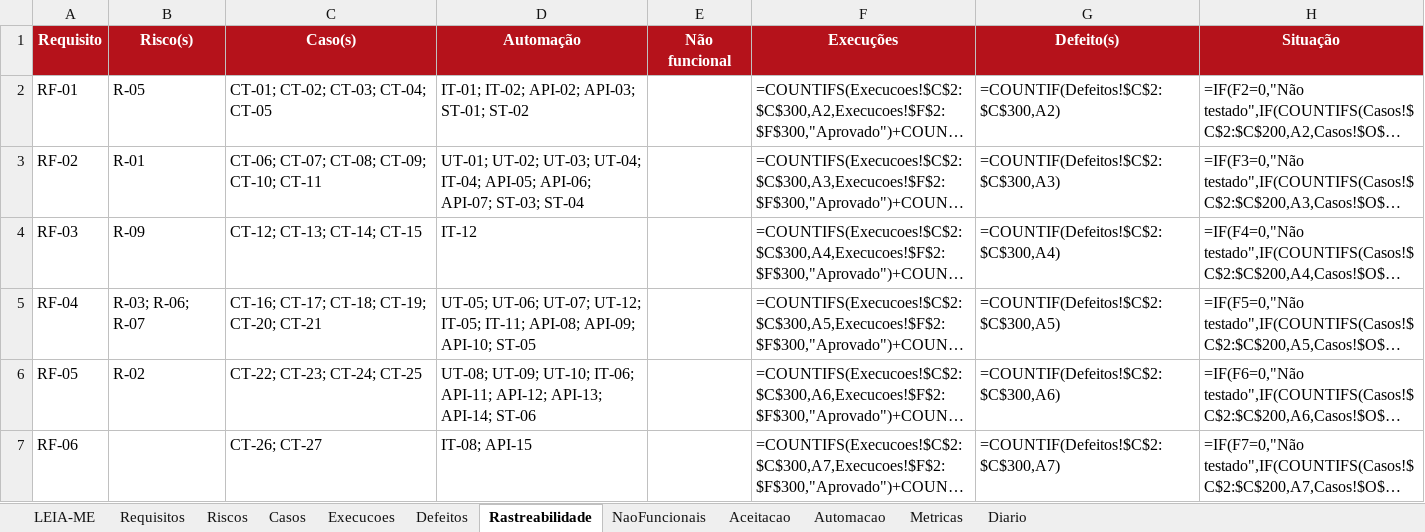
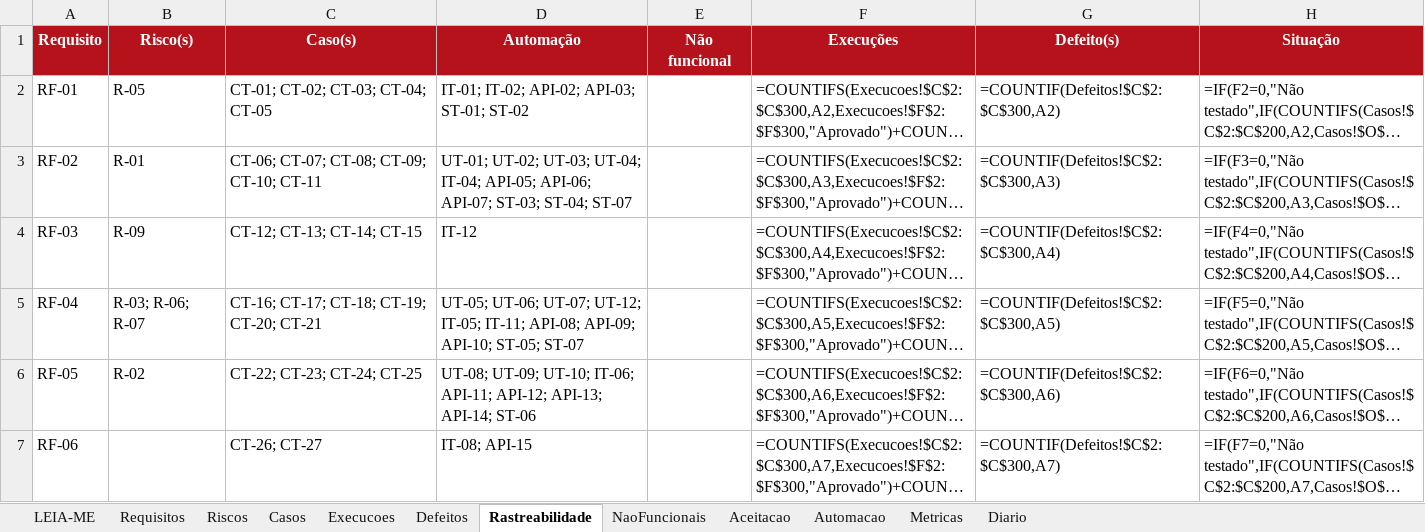
Before and after one commit to mcoldibelli/testes, an Excel workbook: docs/P2_TQS_planilha.xlsx, sheet Rastreabilidade, drawn as a sheet; only a part is shown; long unchanged cells end in …; values as stored, in another font and other column widths than the file's, no borders; formulas without a stored value are shown as written; the diff names each change by its address in the sheet, - before the commit and + after, or states it on an @@ line.

Commit message:
Registra o reteste do DEF-03 (CT-11 e CT-19) e a regressão (CT-07)
Execucoes: EX-039 a EX-041, todos aprovados, na versão com o commit 70c87ae. Defeitos: DEF-03 encerrado e retestado. Automacao, Casos e Rastreabilidade: teste de sistema ST-07.

```diff
--- a/docs/P2_TQS_planilha.xlsx (sheet Rastreabilidade)
+++ b/docs/P2_TQS_planilha.xlsx (sheet Rastreabilidade)
-D3 (Automação): …API-07; ST-03; ST-04
+D3 (Automação): …API-07; ST-03; ST-04; ST-07
-D5 (Automação): …API-09; API-10; ST-05
+D5 (Automação): …API-09; API-10; ST-05; ST-07
```
Also changed, not shown: sheet Execucoes, sheet Automacao, sheet Casos, sheet Defeitos, 8 other files.
